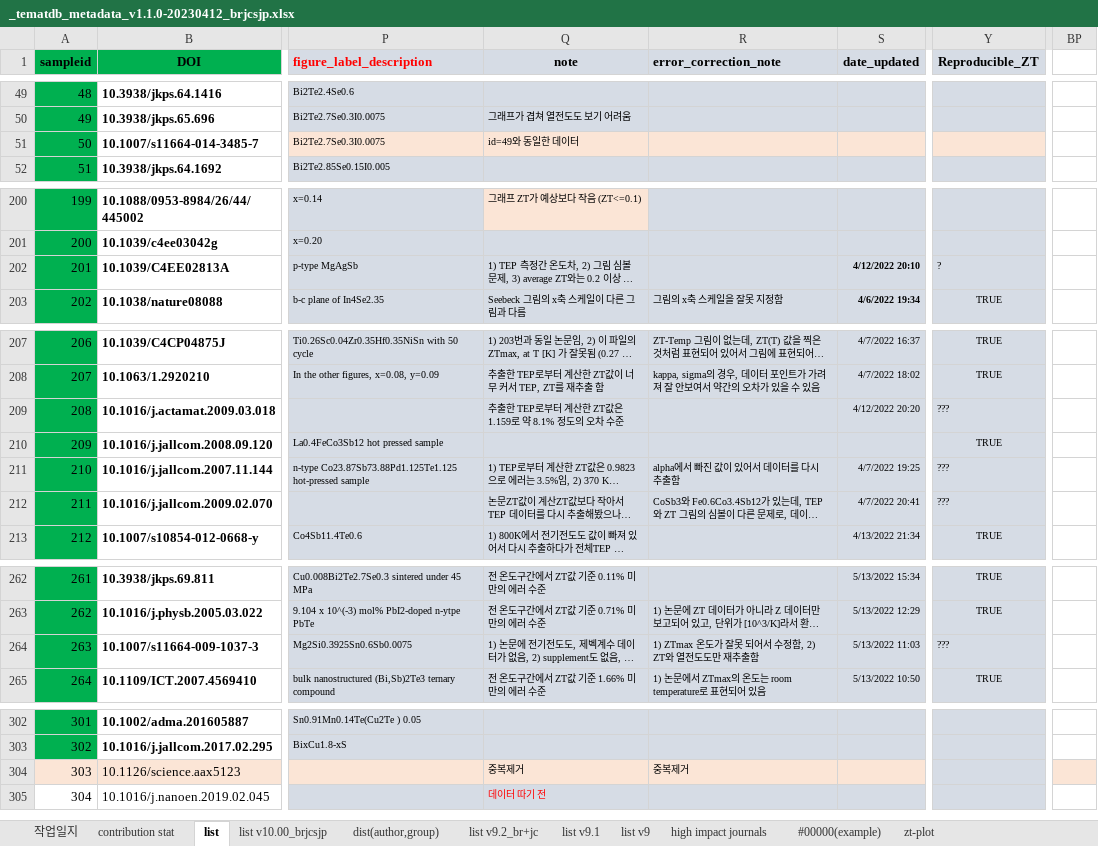
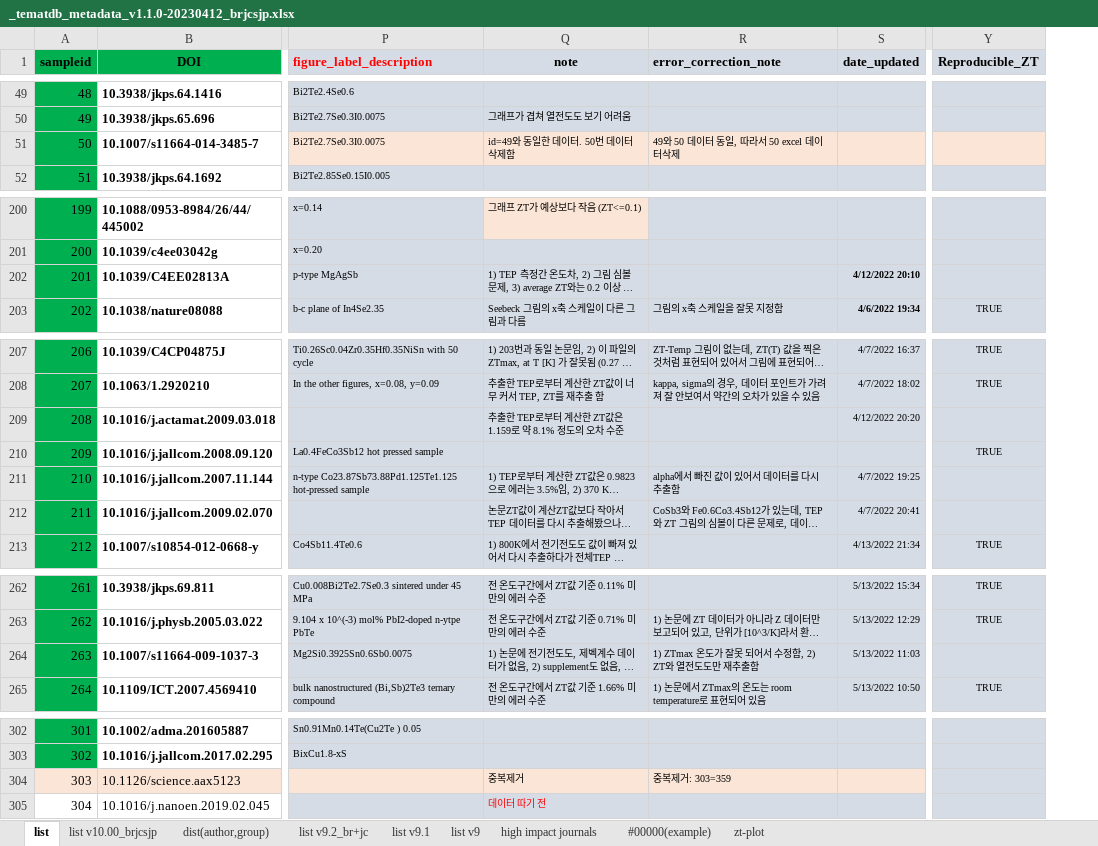
Before and after one commit to byungkiryu/tematdb_v1.1, an Excel workbook: _tematdb_metadata_v1.1.0-20230412_brjcsjp.xlsx, sheet list, drawn as a sheet; only a part is shown, gaps mark what is left out; long unchanged cells end in …; values as stored, in another font and other column widths than the file's, no borders; conditional formats not drawn; the diff covers the shown part only; the diff names each change by its address in the sheet, - before the commit and + after, or states it on an @@ line.

```diff
--- a/_tematdb_metadata_v1.1.0-20230412_brjcsjp.xlsx (sheet list)
+++ b/_tematdb_metadata_v1.1.0-20230412_brjcsjp.xlsx (sheet list)
-sheet tab: 작업일지
-sheet tab: contribution stat
-column BP, empty
-Q51 (note): id=49와 동일한 데이터
+Q51 (note): id=49와 동일한 데이터. 50번 데이터 삭제함
-R51 (error_correction_note): (empty)
+R51 (error_correction_note): 49와 50 데이터 동일, 따라서 50 excel 데이터삭제
-Y202 (Reproducible_ZT): ?
+Y202 (Reproducible_ZT): (empty)
-Y209 (Reproducible_ZT): ???
+Y209 (Reproducible_ZT): (empty)
-Y211:Y212 (Reproducible_ZT): ???
+Y211:Y212 (Reproducible_ZT): (empty)
-Y264 (Reproducible_ZT): ???
+Y264 (Reproducible_ZT): (empty)
-R304 (error_correction_note): 중복제거
+R304 (error_correction_note): 중복제거: 303=359
```
Also changed, not shown: 12 edited cells elsewhere in this sheet.
